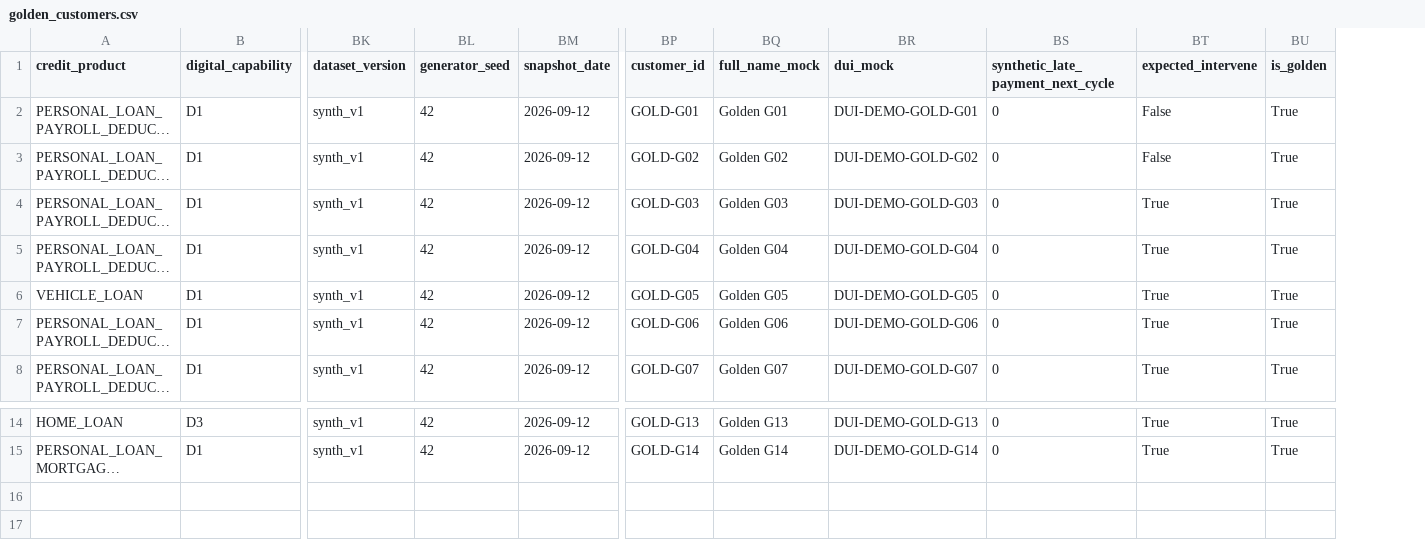
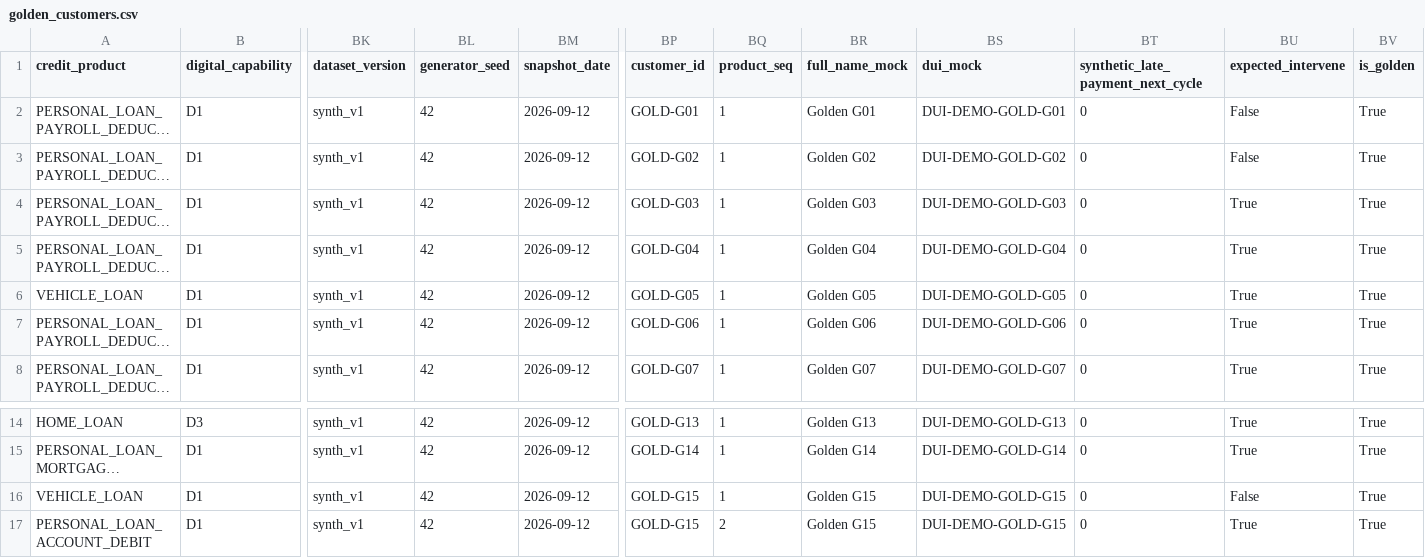
Before and after one commit to celestemendez007/Syntropy, a CSV file: data/synthetic/golden_customers.csv, drawn as a sheet; only a part is shown, gaps mark what is left out; long unchanged cells end in …; rows hold the shown columns only; the diff names each change by its address in the sheet, - before the commit and + after, or states it on an @@ line.

```diff
--- a/data/synthetic/golden_customers.csv
+++ b/data/synthetic/golden_customers.csv
+column BQ (product_seq), rows 2-8: all 1; rows 14-15: 1 | 1
+row 16: VEHICLE_LOAN | D1 | synth_v1 | 42 | 2026-09-12 | GOLD-G15 | 1 | Golden G15 | DUI-DEMO-GOLD-G15 | 0 | False | True
+row 17: PERSONAL_LOAN_ACCOUNT_DEBIT | D1 | synth_v1 | 42 | 2026-09-12 | GOLD-G15 | 2 | Golden G15 | DUI-DEMO-GOLD-G15 | 0 | True | True
```
Also changed, not shown: 18 other files.
